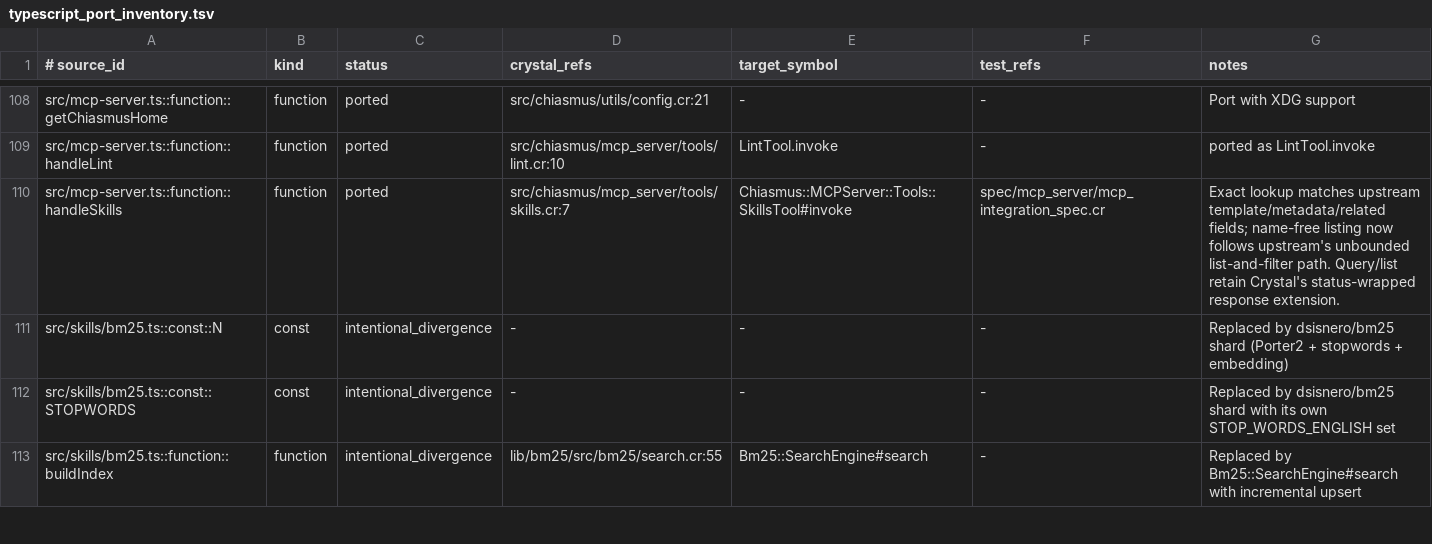
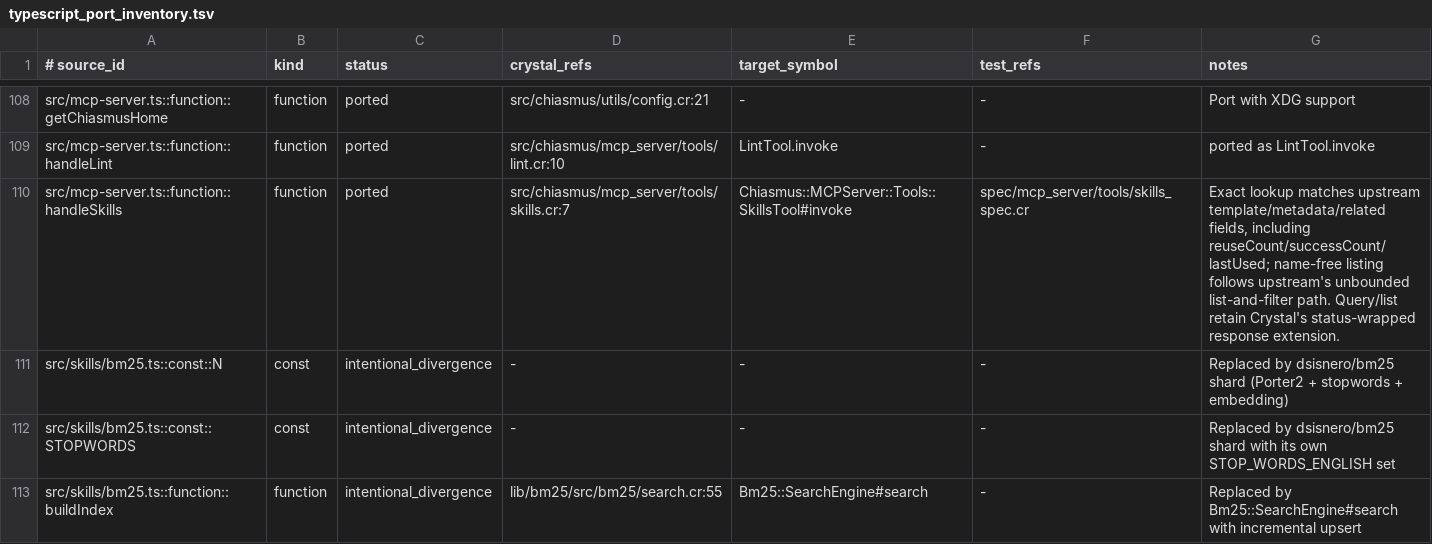
Before and after one commit to dsisnero/chiasmus.cr, a TSV file: plans/inventory/typescript_port_inventory.tsv, drawn as a sheet; only a part is shown, gaps mark what is left out.

Commit message:
port: align skills metadata response fields
- serialize reuseCount, successCount, and lastUsed for skill metadata\n- cover the exact lookup metadata payload\n- retain Crystal-native accessors internally

```diff
--- a/plans/inventory/typescript_port_inventory.tsv
+++ b/plans/inventory/typescript_port_inventory.tsv
@@ -109,3 +109,3 @@ src/mcp-server.ts::function::getChiasmusHome	function	ported	src/chiasmus/utils/
 src/mcp-server.ts::function::handleLint	function	ported	src/chiasmus/mcp_server/tools/lint.cr:10	LintTool.invoke	-	ported as LintTool.invoke
-src/mcp-server.ts::function::handleSkills	function	ported	src/chiasmus/mcp_server/tools/skills.cr:7	Chiasmus::MCPServer::Tools::SkillsTool#invoke	spec/mcp_server/mcp_integration_spec.cr	Exact lookup matches upstream template/metadata/related fields; name-free listing now follows upstream's unbounded list-and-filter path. Query/list retain Crystal's status-wrapped response extension.
+src/mcp-server.ts::function::handleSkills	function	ported	src/chiasmus/mcp_server/tools/skills.cr:7	Chiasmus::MCPServer::Tools::SkillsTool#invoke	spec/mcp_server/tools/skills_spec.cr	Exact lookup matches upstream template/metadata/related fields, including reuseCount/successCount/lastUsed; name-free listing follows upstream's unbounded list-and-filter path. Query/list retain Crystal's status-wrapped response extension.
 src/skills/bm25.ts::const::N	const	intentional_divergence	-	-	-	Replaced by dsisnero/bm25 shard (Porter2 + stopwords + embedding)
```
Also changed, not shown: 2 other files.
